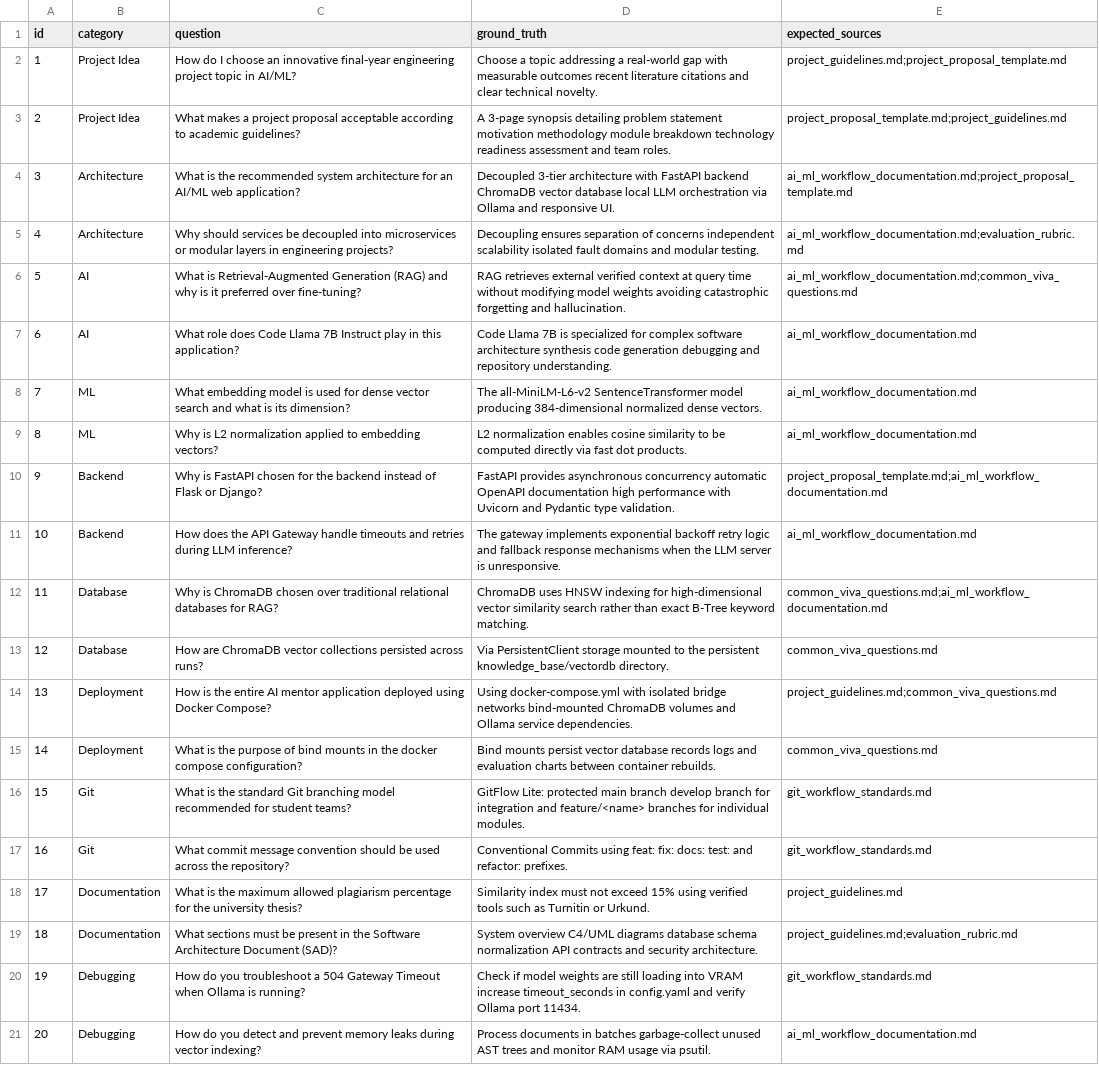
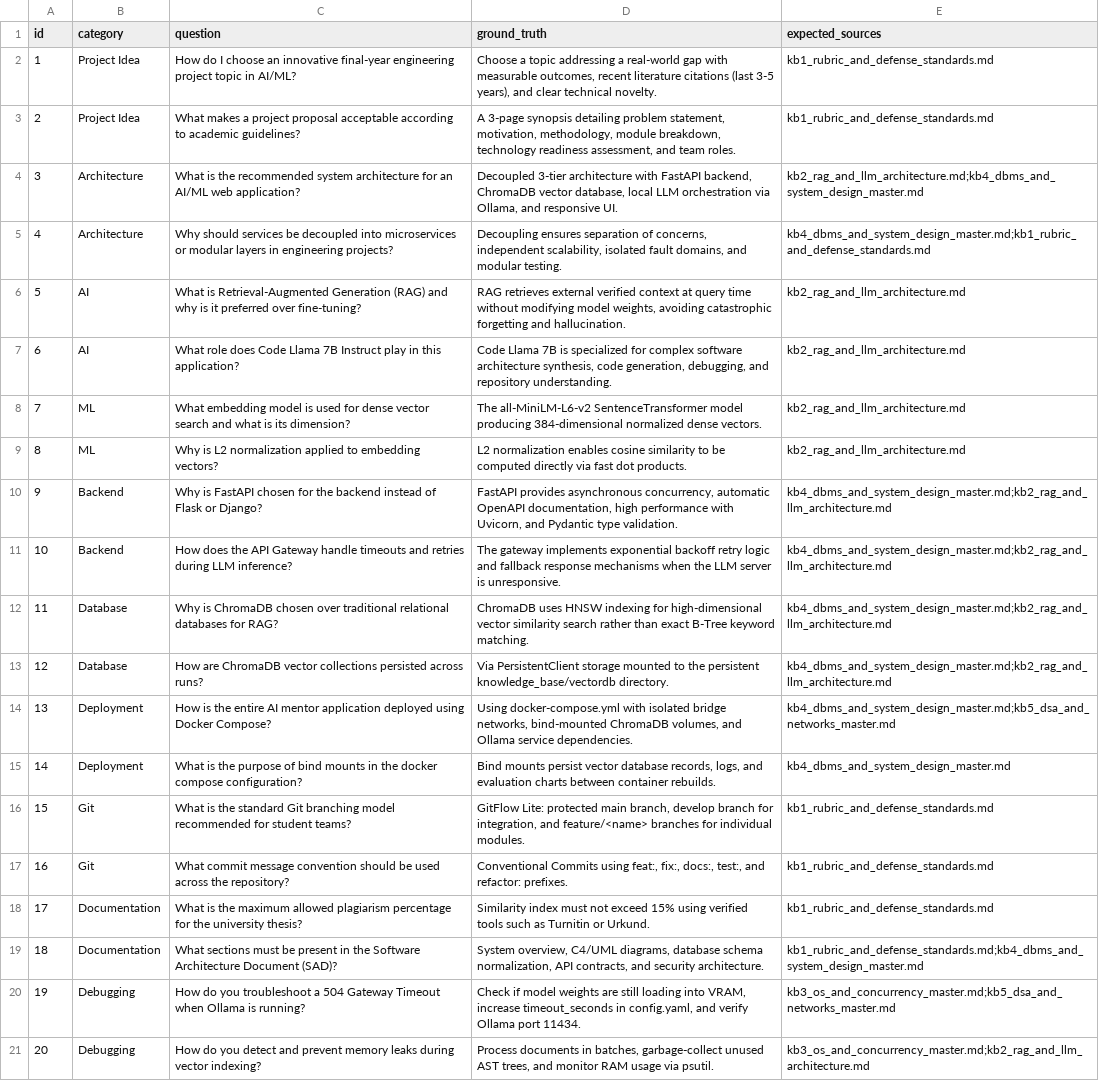
Before and after one commit to devokdev/idt_project, a CSV file: evaluation/datasets/evaluation_30_questions.csv, drawn as a sheet; only a part is shown; the diff covers the shown part only; the diff names each change by its address in the sheet, - before the commit and + after, or states it on an @@ line.

Commit message:
Update models, evaluation suite, frontend, and knowledge base documents

```diff
--- a/evaluation/datasets/evaluation_30_questions.csv
+++ b/evaluation/datasets/evaluation_30_questions.csv
-D2 (ground_truth): …with measurable outcomes recent literature citations and clear…
+D2 (ground_truth): …with measurable outcomes, recent literature citations (last 3-5 years), and clear…
-E2 (expected_sources): project_guidelines.md;project_proposal_template.md
+E2 (expected_sources): kb1_rubric_and_defense_standards.md
-D3 (ground_truth): …detailing problem statement motivation methodology module breakdown technology readiness assessment and team…
+D3 (ground_truth): …detailing problem statement, motivation, methodology, module breakdown, technology readiness assessment, and team…
-E3 (expected_sources): project_proposal_template.md;project_guidelines.md
+E3 (expected_sources): kb1_rubric_and_defense_standards.md
-D4 (ground_truth): …with FastAPI backend ChromaDB vector database local LLM orchestration via Ollama and responsive…
+D4 (ground_truth): …with FastAPI backend, ChromaDB vector database, local LLM orchestration via Ollama, and responsive…
-E4 (expected_sources): ai_ml_workflow_documentation.md;project_proposal_template.md
+E4 (expected_sources): kb2_rag_and_llm_architecture.md;kb4_dbms_and_system_design_master.md
-D5 (ground_truth): …separation of concerns independent scalability isolated fault domains and modular…
+D5 (ground_truth): …separation of concerns, independent scalability, isolated fault domains, and modular…
-E5 (expected_sources): ai_ml_workflow_documentation.md;evaluation_rubric.md
+E5 (expected_sources): kb4_dbms_and_system_design_master.md;kb1_rubric_and_defense_standards.md
-D6 (ground_truth): …modifying model weights avoiding catastrophic…
+D6 (ground_truth): …modifying model weights, avoiding catastrophic…
-E6 (expected_sources): ai_ml_workflow_documentation.md;common_viva_questions.md
+E6 (expected_sources): kb2_rag_and_llm_architecture.md
-D7 (ground_truth): …software architecture synthesis code generation debugging and repository…
+D7 (ground_truth): …software architecture synthesis, code generation, debugging, and repository…
-E7:E9 (expected_sources): ai_ml_workflow_documentation.md
+E7:E9 (expected_sources): kb2_rag_and_llm_architecture.md
-D10 (ground_truth): …provides asynchronous concurrency automatic OpenAPI documentation high performance with Uvicorn and Pydantic…
+D10 (ground_truth): …provides asynchronous concurrency, automatic OpenAPI documentation, high performance with Uvicorn, and Pydantic…
-E10 (expected_sources): project_proposal_template.md;ai_ml_workflow_documentation.md
+E10 (expected_sources): kb4_dbms_and_system_design_master.md;kb2_rag_and_llm_architecture.md
-E11 (expected_sources): ai_ml_workflow_documentation.md
+E11 (expected_sources): kb4_dbms_and_system_design_master.md;kb2_rag_and_llm_architecture.md
-E12 (expected_sources): common_viva_questions.md;ai_ml_workflow_documentation.md
+E12 (expected_sources): kb4_dbms_and_system_design_master.md;kb2_rag_and_llm_architecture.md
-E13 (expected_sources): common_viva_questions.md
+E13 (expected_sources): kb4_dbms_and_system_design_master.md;kb2_rag_and_llm_architecture.md
-D14 (ground_truth): …isolated bridge networks bind-mounted ChromaDB volumes and Ollama…
+D14 (ground_truth): …isolated bridge networks, bind-mounted ChromaDB volumes, and Ollama…
-E14 (expected_sources): project_guidelines.md;common_viva_questions.md
+E14 (expected_sources): kb4_dbms_and_system_design_master.md;kb5_dsa_and_networks_master.md
-D15 (ground_truth): …vector database records logs and evaluation…
+D15 (ground_truth): …vector database records, logs, and evaluation…
-E15 (expected_sources): common_viva_questions.md
+E15 (expected_sources): kb4_dbms_and_system_design_master.md
-D16 (ground_truth): …protected main branch develop branch for integration and feature/<name>…
+D16 (ground_truth): …protected main branch, develop branch for integration, and feature/<name>…
-E16:E17 (expected_sources): git_workflow_standards.md
+E16:E17 (expected_sources): kb1_rubric_and_defense_standards.md
-D17 (ground_truth): …Commits using feat: fix: docs: test: and refactor:…
+D17 (ground_truth): …Commits using feat:, fix:, docs:, test:, and refactor:…
-E18 (expected_sources): project_guidelines.md
+E18 (expected_sources): kb1_rubric_and_defense_standards.md
-D19 (ground_truth): System overview C4/UML diagrams database schema normalization API contracts and security…
+D19 (ground_truth): System overview, C4/UML diagrams, database schema normalization, API contracts, and security…
-E19 (expected_sources): project_guidelines.md;evaluation_rubric.md
+E19 (expected_sources): kb1_rubric_and_defense_standards.md;kb4_dbms_and_system_design_master.md
-D20 (ground_truth): …loading into VRAM increase timeout_seconds in config.yaml and verify…
+D20 (ground_truth): …loading into VRAM, increase timeout_seconds in config.yaml, and verify…
-E20 (expected_sources): git_workflow_standards.md
+E20 (expected_sources): kb3_os_and_concurrency_master.md;kb5_dsa_and_networks_master.md
-D21 (ground_truth): …documents in batches garbage-collect unused AST trees and monitor…
+D21 (ground_truth): …documents in batches, garbage-collect unused AST trees, and monitor…
-E21 (expected_sources): ai_ml_workflow_documentation.md
+E21 (expected_sources): kb3_os_and_concurrency_master.md;kb2_rag_and_llm_architecture.md
```
Also changed, not shown: 17 edited cells elsewhere in this file, 47 other files.
